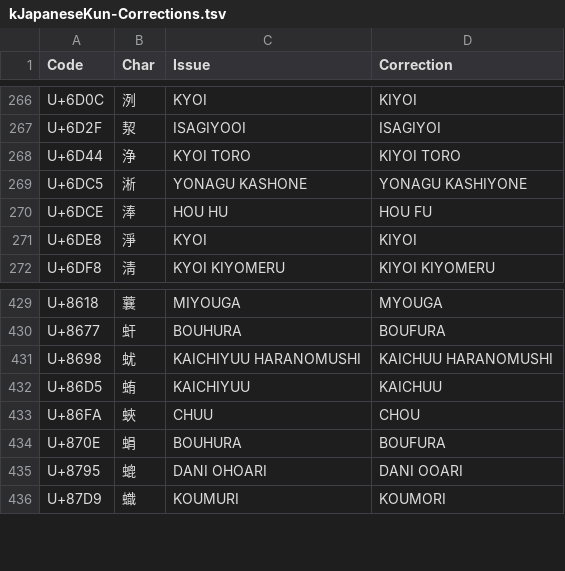
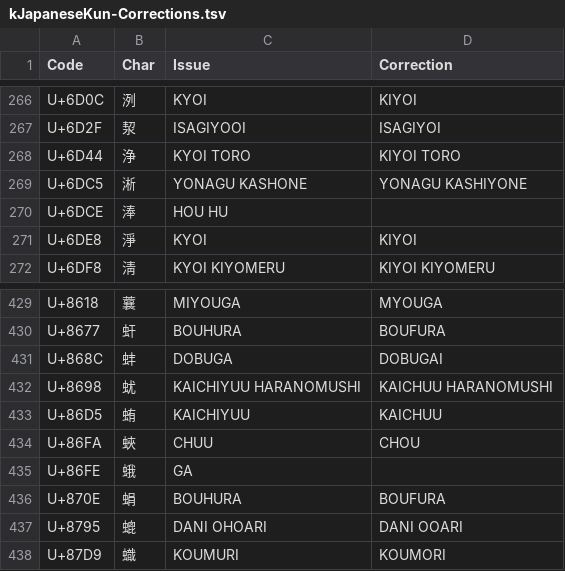
Before and after one commit to tonton-pixel/Unihan-kJapaneseKun-kJapaneseOn-Error-Report, a TSV file: kJapaneseKun-Corrections.tsv, drawn as a sheet; only a part is shown, gaps mark what is left out.

```diff
--- a/kJapaneseKun-Corrections.tsv
+++ b/kJapaneseKun-Corrections.tsv
@@ -269,3 +269,3 @@ U+6D44	浄	KYOI TORO	KIYOI TORO
 U+6DC5	淅	YONAGU KASHONE	YONAGU KASHIYONE
-U+6DCE	淎	HOU HU	HOU FU
+U+6DCE	淎	HOU HU	
 U+6DE8	淨	KYOI	KIYOI
@@ -430,2 +430,3 @@ U+8618	蘘	MIYOUGA	MYOUGA
 U+8677	虷	BOUHURA	BOUFURA
+U+868C	蚌	DOBUGA	DOBUGAI
 U+8698	蚘	KAICHIYUU HARANOMUSHI	KAICHUU HARANOMUSHI
@@ -433,2 +434,3 @@ U+86D5	蛕	KAICHIYUU	KAICHUU
 U+86FA	蛺	CHUU	CHOU
+U+86FE	蛾	GA	
 U+870E	蜎	BOUHURA	BOUFURA
```
Also changed, not shown: kJapaneseOn-Corrections.tsv, 4 other files.
